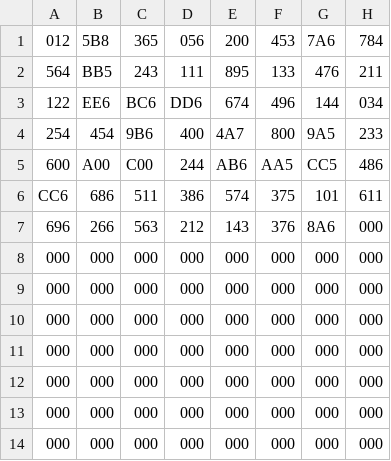
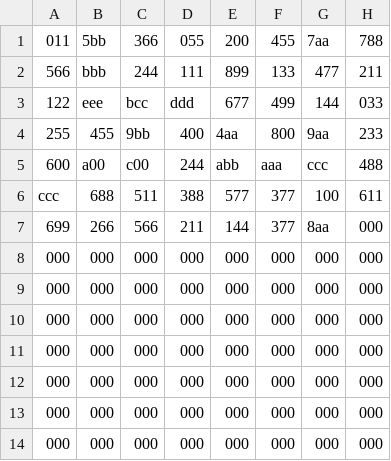
Before and after one commit to habersaat/ece-350-tank-shooter, a CSV file: mem_files/health/health_csv/health_20colors.csv, drawn as a sheet; only a part is shown.

```diff
--- a/mem_files/health/health_csv/health_20colors.csv
+++ b/mem_files/health/health_csv/health_20colors.csv
@@ -1,8 +1,8 @@
-012,5B8,365,056,200,453,7A6,784
-564,BB5,243,111,895,133,476,211
-122,EE6,BC6,DD6,674,496,144,034
-254,454,9B6,400,4A7,800,9A5,233
-600,A00,C00,244,AB6,AA5,CC5,486
-CC6,686,511,386,574,375,101,611
-696,266,563,212,143,376,8A6,000
+011,5bb,366,055,200,455,7aa,788
+566,bbb,244,111,899,133,477,211
+122,eee,bcc,ddd,677,499,144,033
+255,455,9bb,400,4aa,800,9aa,233
+600,a00,c00,244,abb,aaa,ccc,488
+ccc,688,511,388,577,377,100,611
+699,266,566,211,144,377,8aa,000
 000,000,000,000,000,000,000,000
```
Also changed, not shown: mem_files/health/health_csv/health_15colors.csv, mem_files/health/health_csv/health_5colors.csv, 37 other files.
